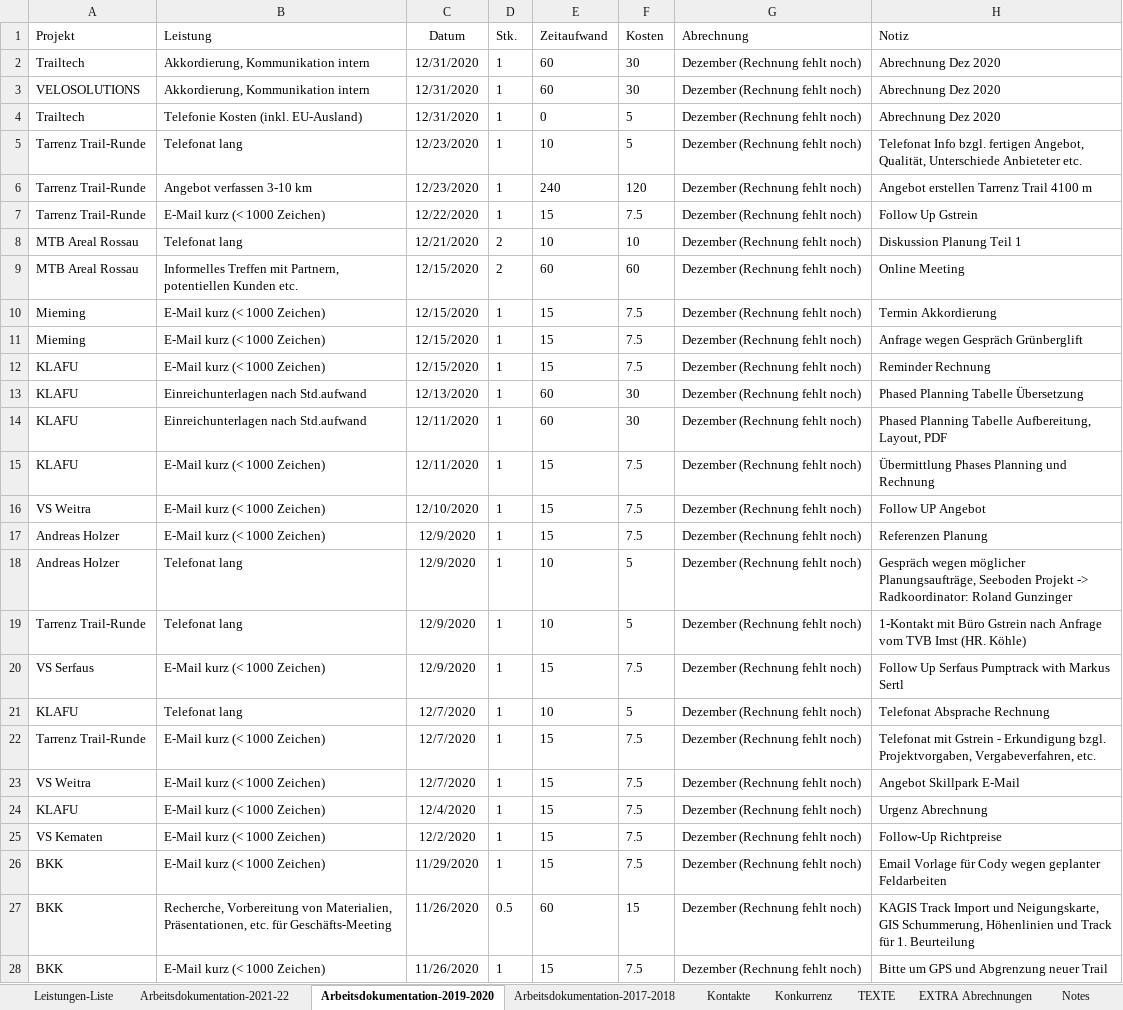
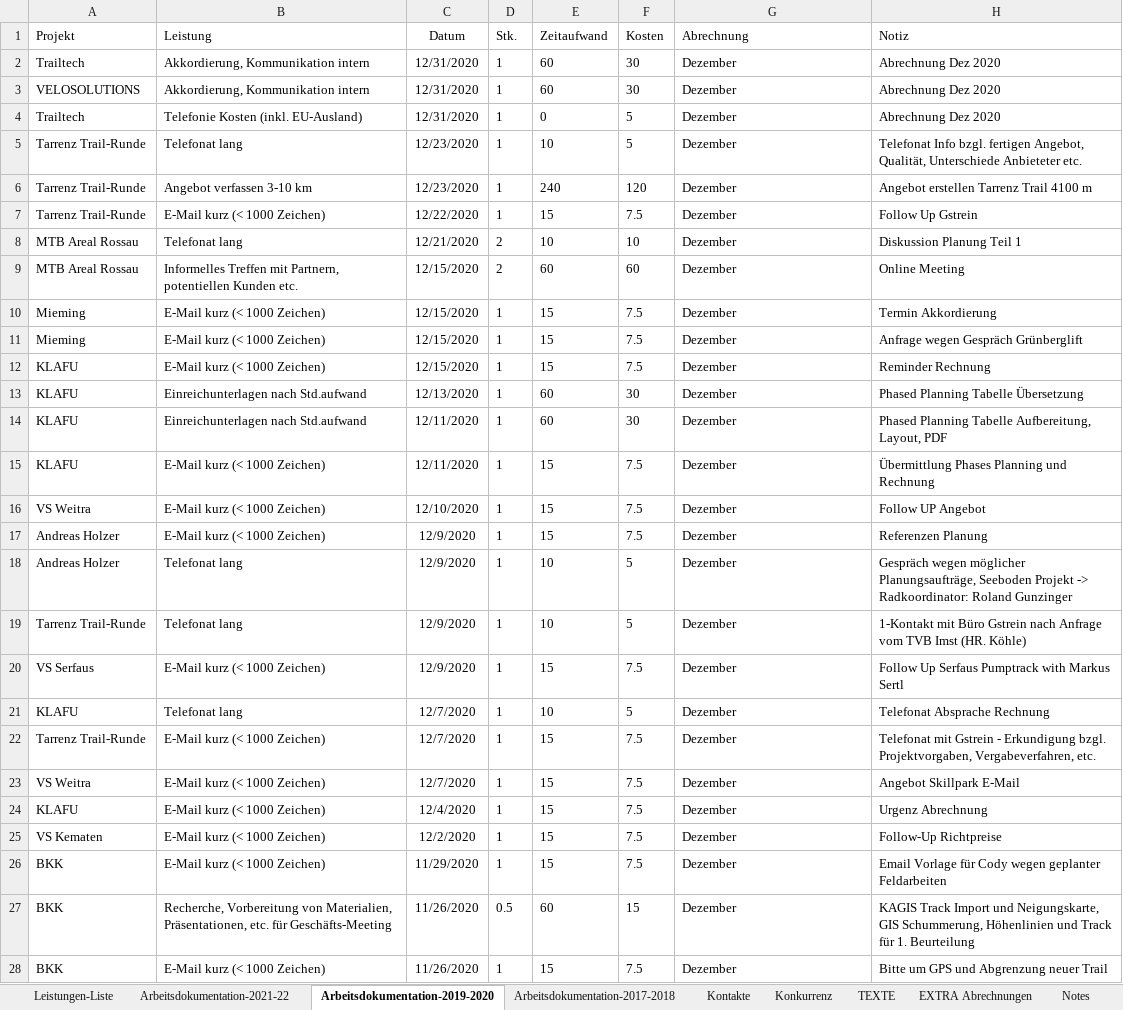
Before and after one commit to gimoya/tiroltrailhead, an Excel workbook: trailtech/Leistungen-KC-Trailtech.xlsx, sheet Arbeitsdokumentation-2019-2020, drawn as a sheet; only a part is shown; values as stored, in another font and other column widths than the file's, no borders; table styles not drawn; the diff covers the shown part only; the diff names each change by its address in the sheet, - before the commit and + after, or states it on an @@ line.

```diff
--- a/trailtech/Leistungen-KC-Trailtech.xlsx (sheet Arbeitsdokumentation-2019-2020)
+++ b/trailtech/Leistungen-KC-Trailtech.xlsx (sheet Arbeitsdokumentation-2019-2020)
-G2:G28 (Abrechnung): Dezember (Rechnung fehlt noch)
+G2:G28 (Abrechnung): Dezember
```
Also changed, not shown: 6 edited cells elsewhere in this sheet, sheet Arbeitsdokumentation-2021-22, 20 other files.
